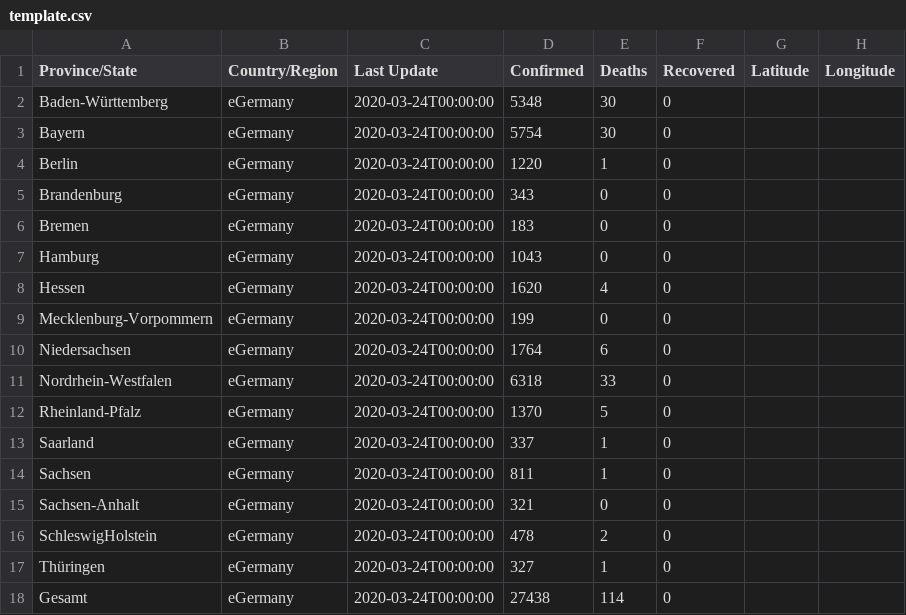
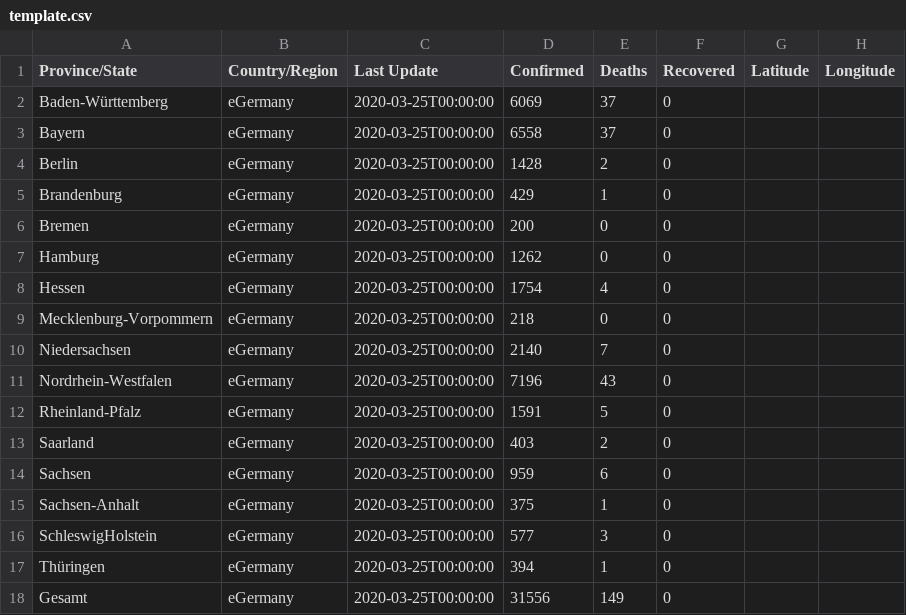
Before and after one commit to marcvs/Coronavirus, a CSV file: rki-fallzahlen/template.csv, drawn as a sheet.

Commit message:
update from rki

```diff
--- a/rki-fallzahlen/template.csv
+++ b/rki-fallzahlen/template.csv
@@ -1,18 +1,18 @@
 Province/State,Country/Region,Last Update,Confirmed,Deaths,Recovered,Latitude,Longitude
-Baden-Württemberg,		eGermany,	2020-03-24T00:00:00,	5348,	30,	0
-Bayern,					eGermany,	2020-03-24T00:00:00,	5754,	30,	0
-Berlin,					eGermany,	2020-03-24T00:00:00,	1220,	1,	0
-Brandenburg,			eGermany,	2020-03-24T00:00:00,	343,	0,	0
-Bremen,					eGermany,	2020-03-24T00:00:00,	183,	0,	0
-Hamburg,				eGermany,	2020-03-24T00:00:00,	1043,	0,	0
-Hessen,					eGermany,	2020-03-24T00:00:00,	1620,	4,	0
-Mecklenburg-Vorpommern,	eGermany,	2020-03-24T00:00:00,	199,	0,	0
-Niedersachsen,			eGermany,	2020-03-24T00:00:00,	1764,	6,	0
-Nordrhein-Westfalen,	eGermany,	2020-03-24T00:00:00,	6318,	33,	0
-Rheinland-Pfalz,		eGermany,	2020-03-24T00:00:00,	1370,	5,	0
-Saarland,				eGermany,	2020-03-24T00:00:00,	337,	1,	0
-Sachsen,				eGermany,	2020-03-24T00:00:00,	811,	1,	0
-Sachsen-Anhalt,			eGermany,	2020-03-24T00:00:00,	321,	0,	0
-SchleswigHolstein,		eGermany,	2020-03-24T00:00:00,	478,	2,	0
-Thüringen,				eGermany,	2020-03-24T00:00:00,	327,	1,	0
-Gesamt,					eGermany,	2020-03-24T00:00:00,	27438,	114,	0
+Baden-Württemberg,		eGermany,	2020-03-25T00:00:00,	6069,	37,	0
+Bayern,					eGermany,	2020-03-25T00:00:00,	6558,	37,	0
+Berlin,					eGermany,	2020-03-25T00:00:00,	1428,	2,	0
+Brandenburg,			eGermany,	2020-03-25T00:00:00,	429,	1,	0
+Bremen,					eGermany,	2020-03-25T00:00:00,	200,	0,	0
+Hamburg,				eGermany,	2020-03-25T00:00:00,	1262,	0,	0
+Hessen,					eGermany,	2020-03-25T00:00:00,	1754,	4,	0
+Mecklenburg-Vorpommern,	eGermany,	2020-03-25T00:00:00,	218,	0,	0
+Niedersachsen,			eGermany,	2020-03-25T00:00:00,	2140,	7,	0
+Nordrhein-Westfalen,	eGermany,	2020-03-25T00:00:00,	7196,	43,	0
+Rheinland-Pfalz,		eGermany,	2020-03-25T00:00:00,	1591,	5,	0
+Saarland,				eGermany,	2020-03-25T00:00:00,	403,	2,	0
+Sachsen,				eGermany,	2020-03-25T00:00:00,	959,	6,	0
+Sachsen-Anhalt,			eGermany,	2020-03-25T00:00:00,	375,	1,	0
+SchleswigHolstein,		eGermany,	2020-03-25T00:00:00,	577,	3,	0
+Thüringen,				eGermany,	2020-03-25T00:00:00,	394,	1,	0
+Gesamt,					eGermany,	2020-03-25T00:00:00,	31556,	149,	0
```
